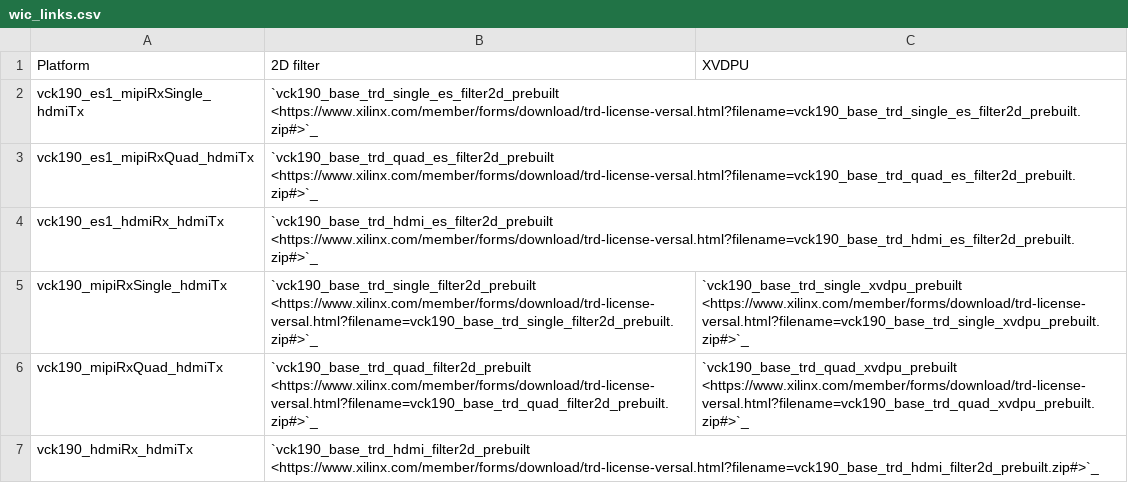
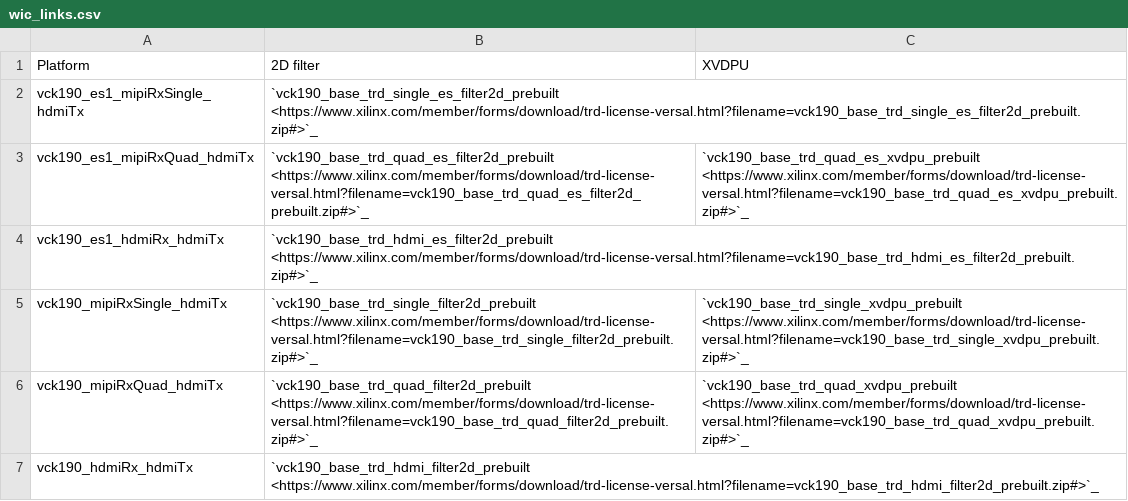
Before and after one commit to Xilinx/vck190-base-trd, a CSV file: docs/source/tables/wic_links.csv, drawn as a sheet.

Commit message:
docs: Bump version to 1.2 for xvdpu quad-sensor ES support
Also add link to prebuilt image and update revision history.

```diff
--- a/docs/source/tables/wic_links.csv
+++ b/docs/source/tables/wic_links.csv
@@ -2,3 +2,3 @@ Platform,2D filter,XVDPU
 vck190_es1_mipiRxSingle_hdmiTx,`vck190_base_trd_single_es_filter2d_prebuilt <https://www.xilinx.com/member/forms/download/trd-license-versal.html?filename=vck190_base_trd_single_es_filter2d_prebuilt.zip#>`_,
-vck190_es1_mipiRxQuad_hdmiTx,`vck190_base_trd_quad_es_filter2d_prebuilt <https://www.xilinx.com/member/forms/download/trd-license-versal.html?filename=vck190_base_trd_quad_es_filter2d_prebuilt.zip#>`_,
+vck190_es1_mipiRxQuad_hdmiTx,`vck190_base_trd_quad_es_filter2d_prebuilt <https://www.xilinx.com/member/forms/download/trd-license-versal.html?filename=vck190_base_trd_quad_es_filter2d_prebuilt.zip#>`_,`vck190_base_trd_quad_es_xvdpu_prebuilt <https://www.xilinx.com/member/forms/download/trd-license-versal.html?filename=vck190_base_trd_quad_es_xvdpu_prebuilt.zip#>`_
 vck190_es1_hdmiRx_hdmiTx,`vck190_base_trd_hdmi_es_filter2d_prebuilt <https://www.xilinx.com/member/forms/download/trd-license-versal.html?filename=vck190_base_trd_hdmi_es_filter2d_prebuilt.zip#>`_,
```
Also changed, not shown: 2 other files.
